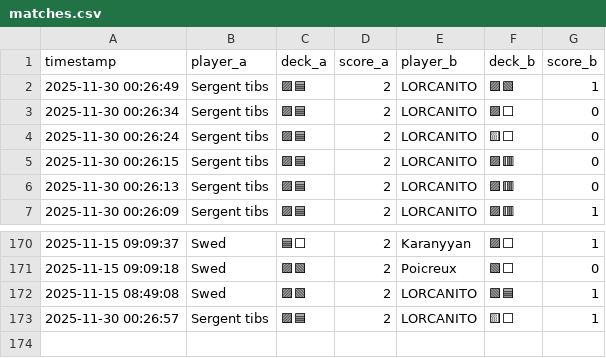
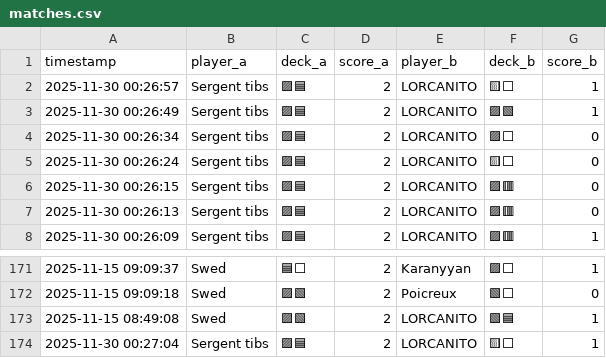
Before and after one commit to michaelbelcas-arch/site-eclypse, a CSV file: matches.csv, drawn as a sheet; only a part is shown, gaps mark what is left out.

Commit message:
Update matches.csv depuis l'app Streamlit

```diff
--- a/matches.csv
+++ b/matches.csv
@@ -1,2 +1,3 @@
 timestamp,player_a,deck_a,score_a,player_b,deck_b,score_b
+2025-11-30 00:26:57,Sergent tibs,🟪🟦,2,LORCANITO,🟨⬜,1
 2025-11-30 00:26:49,Sergent tibs,🟪🟦,2,LORCANITO,🟪🟩,1
@@ -172,2 +173,2 @@ timestamp,player_a,deck_a,score_a,player_b,deck_b,score_b
 2025-11-15 08:49:08,Swed,🟪🟩,2,LORCANITO,🟩🟦,1
-2025-11-30 00:26:57,Sergent tibs,🟪🟦,2,LORCANITO,🟨⬜,1
+2025-11-30 00:27:04,Sergent tibs,🟪🟦,2,LORCANITO,🟨⬜,1
```
